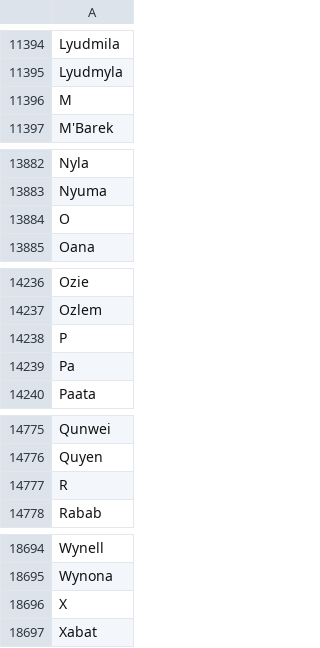
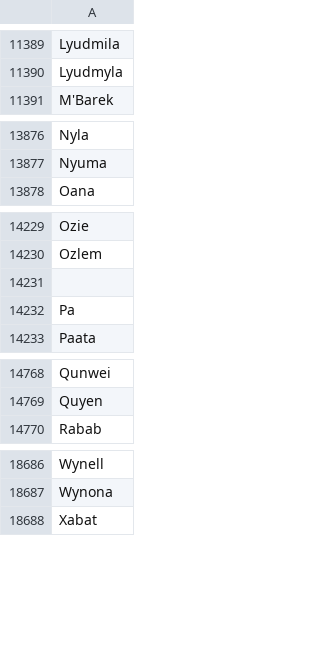
Before and after one commit to MrJerryChen/PII_name_masker, a CSV file: FirstNameDatabase.csv, drawn as a sheet; only a part is shown, gaps mark what is left out; the diff covers the shown part only.

```diff
--- a/FirstNameDatabase.csv
+++ b/FirstNameDatabase.csv
@@ -11395,3 +11390,2 @@ Lyudmila
 Lyudmyla
-M
 M'Barek
@@ -13883,3 +13877,2 @@ Nyla
 Nyuma
-O
 Oana
@@ -14237,3 +14230,3 @@ Ozie
 Ozlem
-P
+
 Pa
@@ -14776,3 +14769,2 @@ Qunwei
 Quyen
-R
 Rabab
@@ -18695,3 +18687,2 @@ Wynell
 Wynona
-X
 Xabat
```
Also changed, not shown: 5 removed rows elsewhere in this file, LastNameDatabase.csv.
